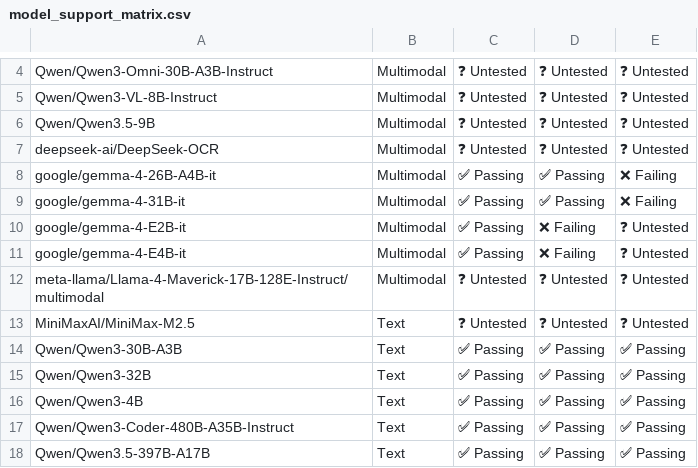
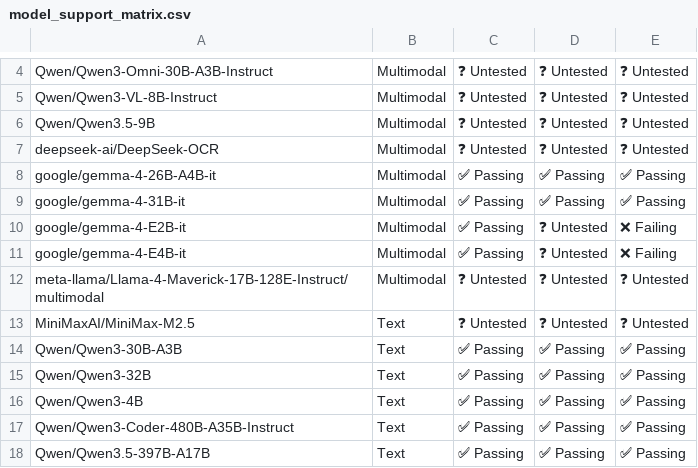
Before and after one commit to vllm-project/tpu-inference, a CSV file: support_matrices/release/v7x/vllm/model_support_matrix.csv, drawn as a sheet; only a part is shown, gaps mark what is left out; the diff names each change by its address in the sheet, - before the commit and + after, or states it on an @@ line.

Commit message:
Update docs for v0.27.0 release
Signed-off-by: Teresa Chen <boe20211@gmail.com>

```diff
--- a/support_matrices/release/v7x/vllm/model_support_matrix.csv
+++ b/support_matrices/release/v7x/vllm/model_support_matrix.csv
-E8:E9: ❌ Failing
+E8:E9: ✅ Passing
-D10:D11: ❌ Failing
+D10:D11: ❓ Untested
-E10:E11: ❓ Untested
+E10:E11: ❌ Failing
```
Also changed, not shown: 6 other files.
